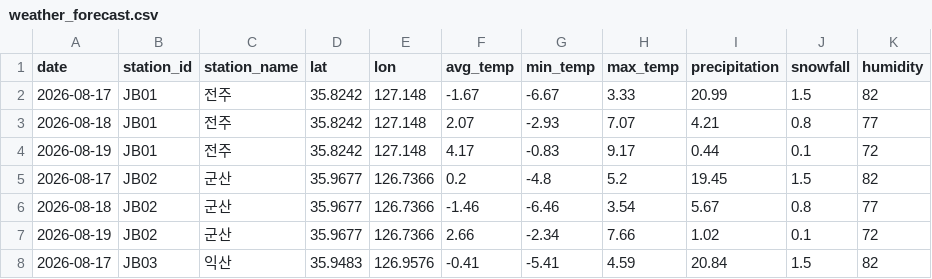
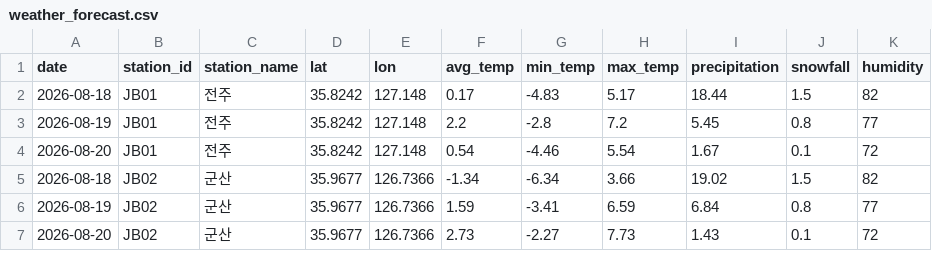
Before and after one commit to seungminchae2/hackathon, a CSV file: data/weather_forecast.csv, drawn as a sheet; only a part is shown; the diff covers the shown part only.

```diff
--- a/data/weather_forecast.csv
+++ b/data/weather_forecast.csv
@@ -1,8 +1,7 @@
 date,station_id,station_name,lat,lon,avg_temp,min_temp,max_temp,precipitation,snowfall,humidity
-2026-08-17,JB01,전주,35.8242,127.148,-1.67,-6.67,3.33,20.99,1.5,82
-2026-08-18,JB01,전주,35.8242,127.148,2.07,-2.93,7.07,4.21,0.8,77
-2026-08-19,JB01,전주,35.8242,127.148,4.17,-0.83,9.17,0.44,0.1,72
-2026-08-17,JB02,군산,35.9677,126.7366,0.2,-4.8,5.2,19.45,1.5,82
-2026-08-18,JB02,군산,35.9677,126.7366,-1.46,-6.46,3.54,5.67,0.8,77
-2026-08-19,JB02,군산,35.9677,126.7366,2.66,-2.34,7.66,1.02,0.1,72
-2026-08-17,JB03,익산,35.9483,126.9576,-0.41,-5.41,4.59,20.84,1.5,82
+2026-08-18,JB01,전주,35.8242,127.148,0.17,-4.83,5.17,18.44,1.5,82
+2026-08-19,JB01,전주,35.8242,127.148,2.2,-2.8,7.2,5.45,0.8,77
+2026-08-20,JB01,전주,35.8242,127.148,0.54,-4.46,5.54,1.67,0.1,72
+2026-08-18,JB02,군산,35.9677,126.7366,-1.34,-6.34,3.66,19.02,1.5,82
+2026-08-19,JB02,군산,35.9677,126.7366,1.59,-3.41,6.59,6.84,0.8,77
+2026-08-20,JB02,군산,35.9677,126.7366,2.73,-2.27,7.73,1.43,0.1,72
```
Also changed, not shown: 3 added rows, 2 removed rows and 36 edited cells elsewhere in this file, data/potholes.csv, data/repairs.csv, 10 other files.
